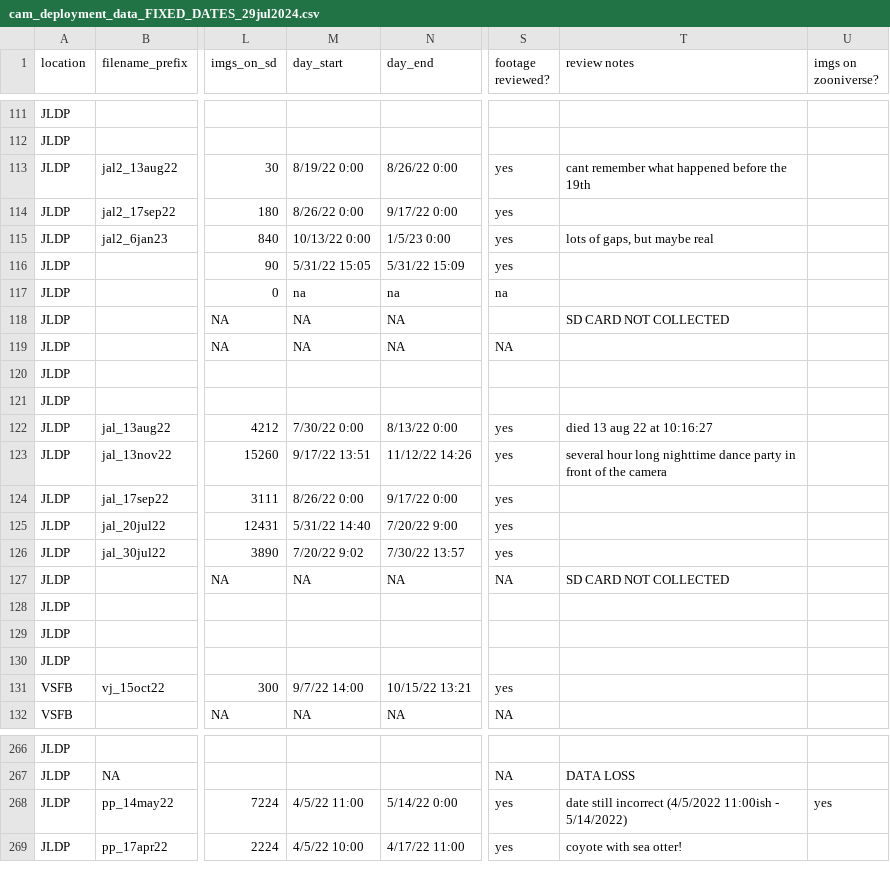
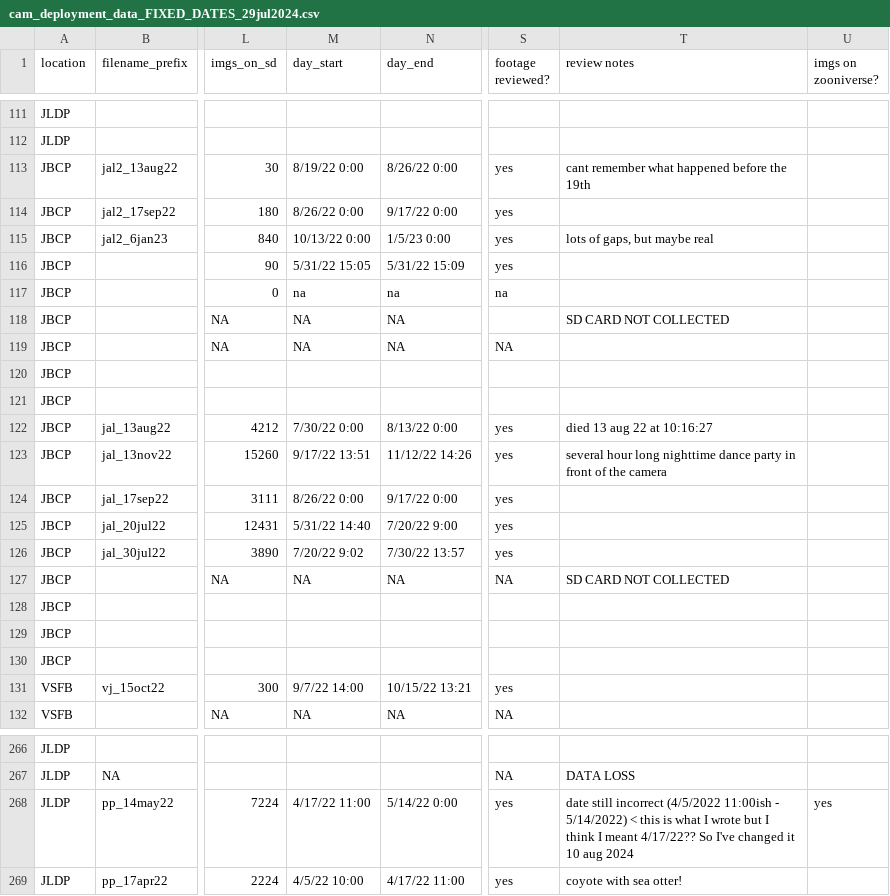
Before and after one commit to zoelzilz/project_ecotone, a CSV file: data/cam_deployment_data_FIXED_DATES_29jul2024.csv, drawn as a sheet; only a part is shown, gaps mark what is left out; the diff covers the shown part only; the diff names each change by its address in the sheet, - before the commit and + after, or states it on an @@ line.

```diff
--- a/data/cam_deployment_data_FIXED_DATES_29jul2024.csv
+++ b/data/cam_deployment_data_FIXED_DATES_29jul2024.csv
-A113:A130 (location): JLDP
+A113:A130 (location): JBCP
-M268 (day_start): 4/5/22 11:00
+M268 (day_start): 4/17/22 11:00
-T268 (review notes): …- 5/14/2022)
+T268 (review notes): …- 5/14/2022) < this is what I wrote but I think I meant 4/17/22?? So I've changed it 10 aug 2024
```
Also changed, not shown: 27 edited cells elsewhere in this file, data/incorrect_timestamps.csv, 17 other files.
